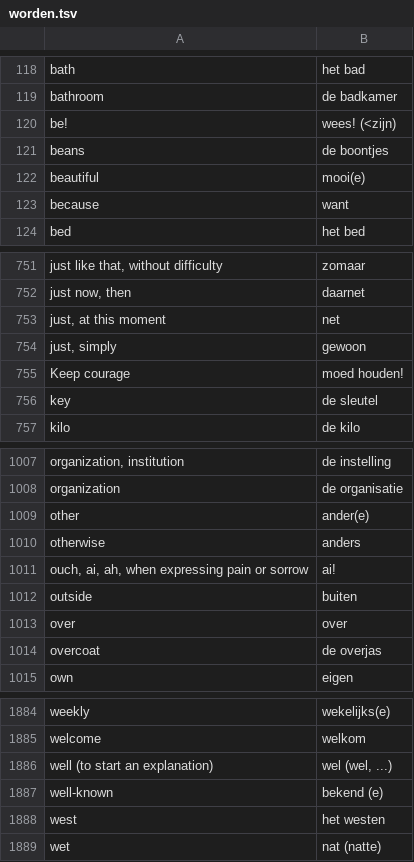
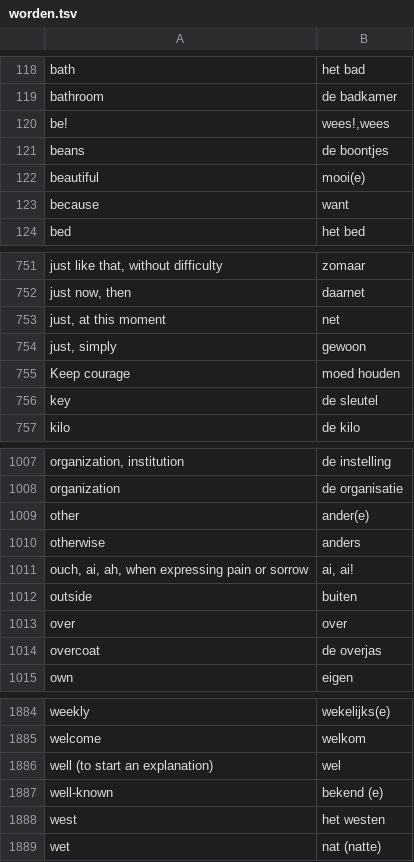
Before and after one commit to AlexeyGogots/learnem, a TSV file: learnem/data/worden.tsv, drawn as a sheet; only a part is shown, gaps mark what is left out.

```diff
--- a/learnem/data/worden.tsv
+++ b/learnem/data/worden.tsv
@@ -119,3 +119,3 @@ bath	het bad
 bathroom	de badkamer
-be!	wees! (<zijn)
+be!	wees!,wees
 beans	de boontjes
@@ -754,3 +754,3 @@ just, at this moment	net
 just, simply	gewoon
-Keep courage	moed houden!
+Keep courage	moed houden
 key	de sleutel
@@ -1010,3 +1010,3 @@ other	ander(e)
 otherwise	anders
-ouch, ai, ah, when expressing pain or sorrow	ai!
+ouch, ai, ah, when expressing pain or sorrow	"ai, ai!"
 outside	buiten
@@ -1885,3 +1885,3 @@ weekly	wekelijks(e)
 welcome	welkom
-well (to start an explanation)	wel (wel, ...)
+well (to start an explanation)	wel
 well-known	bekend (e)
```
Also changed, not shown: 10 other files.
